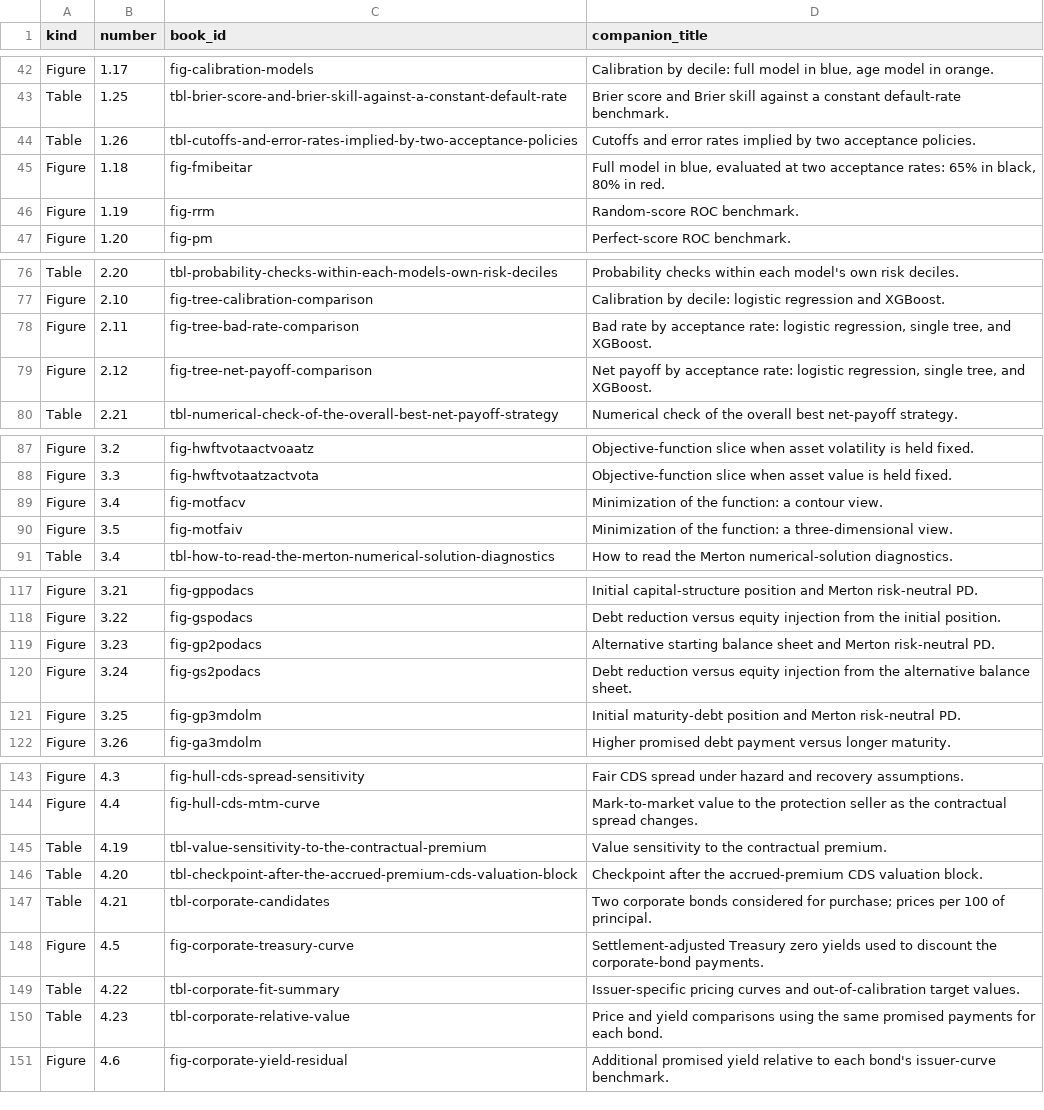
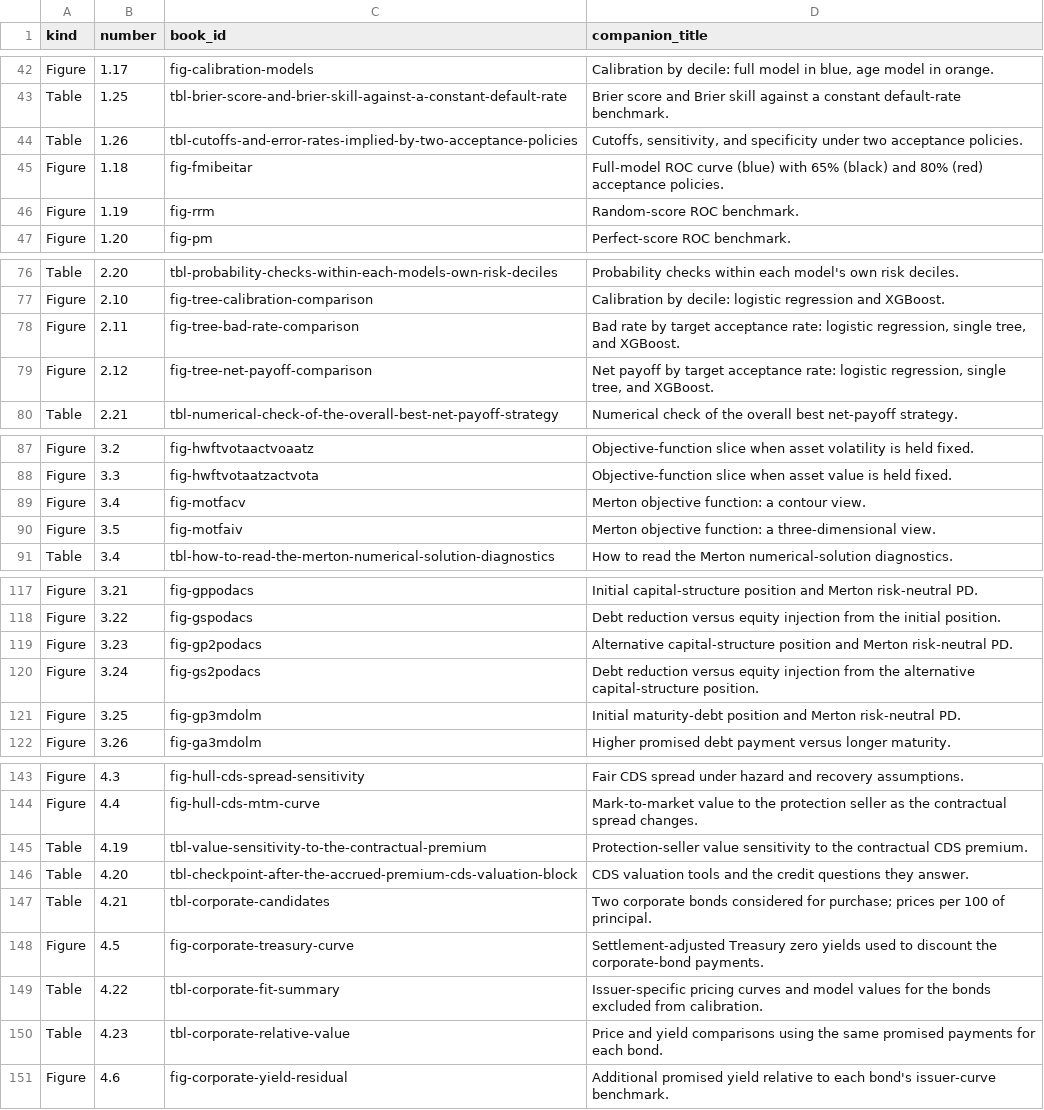
Before and after one commit to mlozanoqf/credit-risk-py, a CSV file: checks/book-results.csv, drawn as a sheet; only a part is shown, gaps mark what is left out; the diff covers the shown part only.

```diff
--- a/checks/book-results.csv
+++ b/checks/book-results.csv
@@ -43,4 +43,4 @@ Figure,1.17,fig-calibration-models,"Calibration by decile: full model in blue, a
 Table,1.25,tbl-brier-score-and-brier-skill-against-a-constant-default-rate,Brier score and Brier skill against a constant default-rate benchmark.
-Table,1.26,tbl-cutoffs-and-error-rates-implied-by-two-acceptance-policies,Cutoffs and error rates implied by two acceptance policies.
-Figure,1.18,fig-fmibeitar,"Full model in blue, evaluated at two acceptance rates: 65% in black, 80% in red."
+Table,1.26,tbl-cutoffs-and-error-rates-implied-by-two-acceptance-policies,"Cutoffs, sensitivity, and specificity under two acceptance policies."
+Figure,1.18,fig-fmibeitar,Full-model ROC curve (blue) with 65% (black) and 80% (red) acceptance policies.
 Figure,1.19,fig-rrm,Random-score ROC benchmark.
@@ -77,4 +77,4 @@ Table,2.20,tbl-probability-checks-within-each-models-own-risk-deciles,Probabilit
 Figure,2.10,fig-tree-calibration-comparison,Calibration by decile: logistic regression and XGBoost.
-Figure,2.11,fig-tree-bad-rate-comparison,"Bad rate by acceptance rate: logistic regression, single tree, and XGBoost."
-Figure,2.12,fig-tree-net-payoff-comparison,"Net payoff by acceptance rate: logistic regression, single tree, and XGBoost."
+Figure,2.11,fig-tree-bad-rate-comparison,"Bad rate by target acceptance rate: logistic regression, single tree, and XGBoost."
+Figure,2.12,fig-tree-net-payoff-comparison,"Net payoff by target acceptance rate: logistic regression, single tree, and XGBoost."
 Table,2.21,tbl-numerical-check-of-the-overall-best-net-payoff-strategy,Numerical check of the overall best net-payoff strategy.
@@ -88,4 +88,4 @@ Figure,3.2,fig-hwftvotaactvoaatz,Objective-function slice when asset volatility
 Figure,3.3,fig-hwftvotaatzactvota,Objective-function slice when asset value is held fixed.
-Figure,3.4,fig-motfacv,Minimization of the function: a contour view.
-Figure,3.5,fig-motfaiv,Minimization of the function: a three-dimensional view.
+Figure,3.4,fig-motfacv,Merton objective function: a contour view.
+Figure,3.5,fig-motfaiv,Merton objective function: a three-dimensional view.
 Table,3.4,tbl-how-to-read-the-merton-numerical-solution-diagnostics,How to read the Merton numerical-solution diagnostics.
@@ -118,4 +118,4 @@ Figure,3.21,fig-gppodacs,Initial capital-structure position and Merton risk-neut
 Figure,3.22,fig-gspodacs,Debt reduction versus equity injection from the initial position.
-Figure,3.23,fig-gp2podacs,Alternative starting balance sheet and Merton risk-neutral PD.
-Figure,3.24,fig-gs2podacs,Debt reduction versus equity injection from the alternative balance sheet.
+Figure,3.23,fig-gp2podacs,Alternative capital-structure position and Merton risk-neutral PD.
+Figure,3.24,fig-gs2podacs,Debt reduction versus equity injection from the alternative capital-structure position.
 Figure,3.25,fig-gp3mdolm,Initial maturity-debt position and Merton risk-neutral PD.
@@ -144,7 +144,7 @@ Figure,4.3,fig-hull-cds-spread-sensitivity,Fair CDS spread under hazard and reco
 Figure,4.4,fig-hull-cds-mtm-curve,Mark-to-market value to the protection seller as the contractual spread changes.
-Table,4.19,tbl-value-sensitivity-to-the-contractual-premium,Value sensitivity to the contractual premium.
-Table,4.20,tbl-checkpoint-after-the-accrued-premium-cds-valuation-block,Checkpoint after the accrued-premium CDS valuation block.
+Table,4.19,tbl-value-sensitivity-to-the-contractual-premium,Protection-seller value sensitivity to the contractual CDS premium.
+Table,4.20,tbl-checkpoint-after-the-accrued-premium-cds-valuation-block,CDS valuation tools and the credit questions they answer.
 Table,4.21,tbl-corporate-candidates,Two corporate bonds considered for purchase; prices per 100 of principal.
 Figure,4.5,fig-corporate-treasury-curve,Settlement-adjusted Treasury zero yields used to discount the corporate-bond payments.
-Table,4.22,tbl-corporate-fit-summary,Issuer-specific pricing curves and out-of-calibration target values.
+Table,4.22,tbl-corporate-fit-summary,Issuer-specific pricing curves and model values for the bonds excluded from calibration.
 Table,4.23,tbl-corporate-relative-value,Price and yield comparisons using the same promised payments for each bond.
```
Also changed, not shown: 17 edited cells elsewhere in this file, reference-results.csv, results-index.csv, 9 other files.
